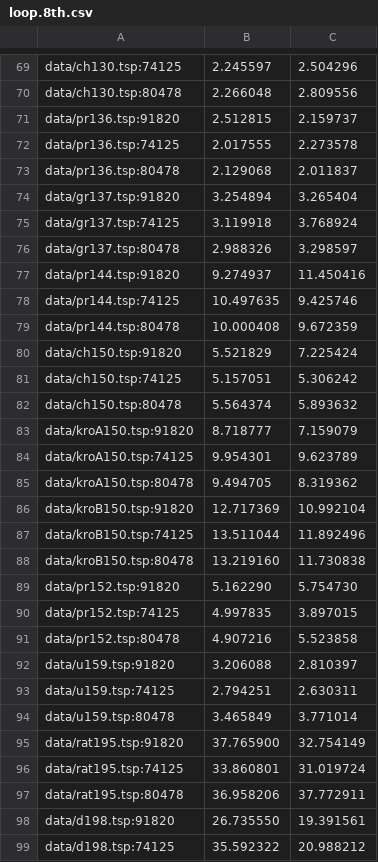
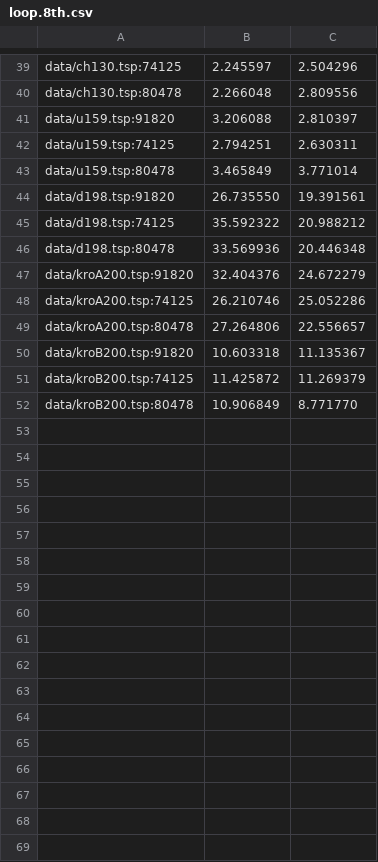
Before and after one commit to mcieno/ro2, a CSV file: benchmarks/report/loop.8th.csv, drawn as a sheet; only a part is shown, gaps mark what is left out; the shorter side is filled out with more unchanged rows; the diff covers the shown part only.

Commit message:
chore: update benchmarks with latest results

```diff
--- a/benchmarks/report/loop.8th.csv
+++ b/benchmarks/report/loop.8th.csv
@@ -70,23 +40,2 @@ data/ch130.tsp:74125,2.245597,2.504296
 data/ch130.tsp:80478,2.266048,2.809556
-data/pr136.tsp:91820,2.512815,2.159737
-data/pr136.tsp:74125,2.017555,2.273578
-data/pr136.tsp:80478,2.129068,2.011837
-data/gr137.tsp:91820,3.254894,3.265404
-data/gr137.tsp:74125,3.119918,3.768924
-data/gr137.tsp:80478,2.988326,3.298597
-data/pr144.tsp:91820,9.274937,11.450416
-data/pr144.tsp:74125,10.497635,9.425746
-data/pr144.tsp:80478,10.000408,9.672359
-data/ch150.tsp:91820,5.521829,7.225424
-data/ch150.tsp:74125,5.157051,5.306242
-data/ch150.tsp:80478,5.564374,5.893632
-data/kroA150.tsp:91820,8.718777,7.159079
-data/kroA150.tsp:74125,9.954301,9.623789
-data/kroA150.tsp:80478,9.494705,8.319362
-data/kroB150.tsp:91820,12.717369,10.992104
-data/kroB150.tsp:74125,13.511044,11.892496
-data/kroB150.tsp:80478,13.219160,11.730838
-data/pr152.tsp:91820,5.162290,5.754730
-data/pr152.tsp:74125,4.997835,3.897015
-data/pr152.tsp:80478,4.907216,5.523858
 data/u159.tsp:91820,3.206088,2.810397
@@ -94,5 +43,2 @@ data/u159.tsp:74125,2.794251,2.630311
 data/u159.tsp:80478,3.465849,3.771014
-data/rat195.tsp:91820,37.765900,32.754149
-data/rat195.tsp:74125,33.860801,31.019724
-data/rat195.tsp:80478,36.958206,37.772911
 data/d198.tsp:91820,26.735550,19.391561
```
Also changed, not shown: 30 removed rows and 2 edited cells elsewhere in this file, 21 other files.
